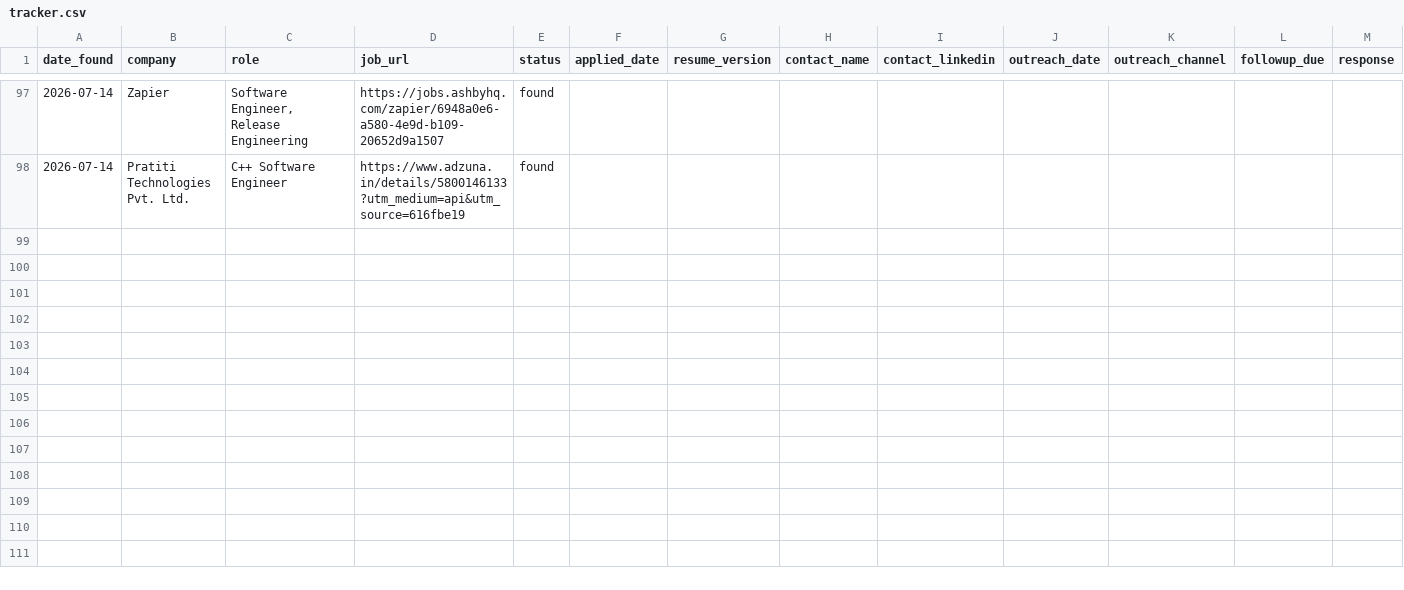
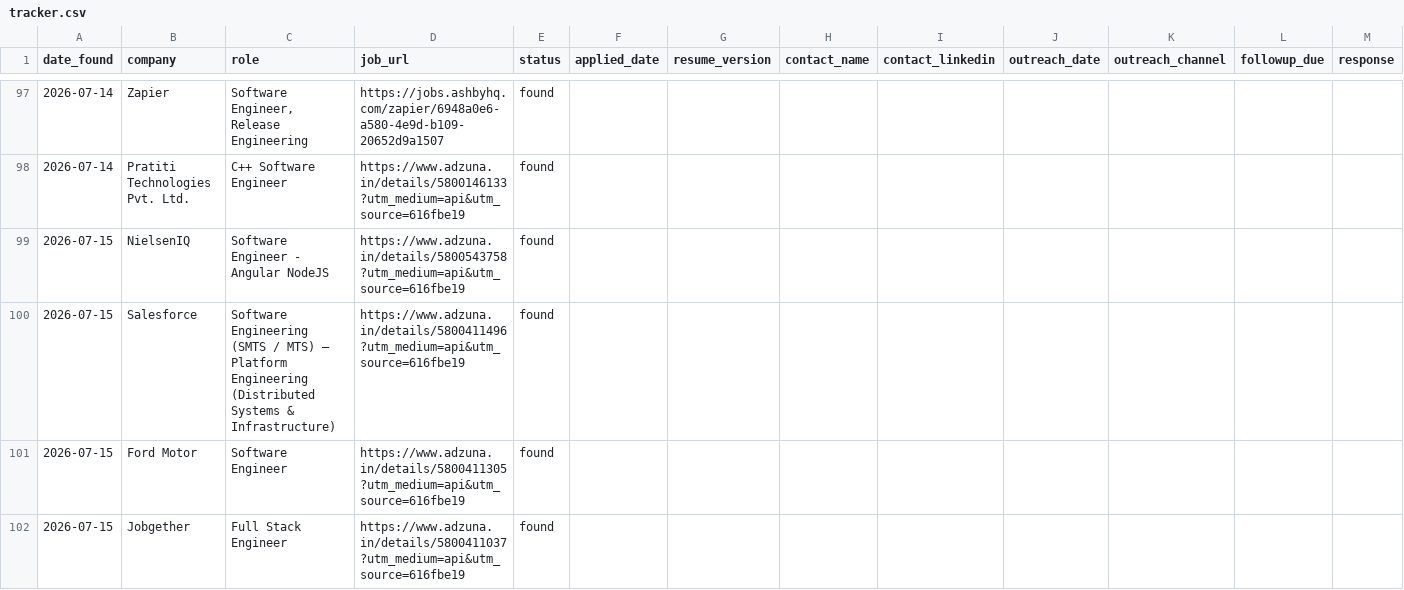
Before and after one commit to gopalverma416/jobhunt-autopilot, a CSV file: tracker.csv, drawn as a sheet; only a part is shown, gaps mark what is left out; rows hold the shown columns only; the diff names each change by its address in the sheet, - before the commit and + after, or states it on an @@ line.

```diff
--- a/tracker.csv
+++ b/tracker.csv
+row 99: 2026-07-15 | NielsenIQ | Software Engineer - Angular NodeJS | https://www.adzuna.in/details/5800543758?utm_medium=api&utm_source=616fbe19 | found
+row 100: 2026-07-15 | Salesforce | Software Engineering (SMTS / MTS) – Platform Engineering (Distributed Systems & Infrastructure) | https://www.adzuna.in/details/5800411496?utm_medium=api&utm_source=616fbe19 | found
+row 101: 2026-07-15 | Ford Motor | Software Engineer | https://www.adzuna.in/details/5800411305?utm_medium=api&utm_source=616fbe19 | found
+row 102: 2026-07-15 | Jobgether | Full Stack Engineer | https://www.adzuna.in/details/5800411037?utm_medium=api&utm_source=616fbe19 | found
```
Also changed, not shown: rejected_log.csv, 2 other files.
